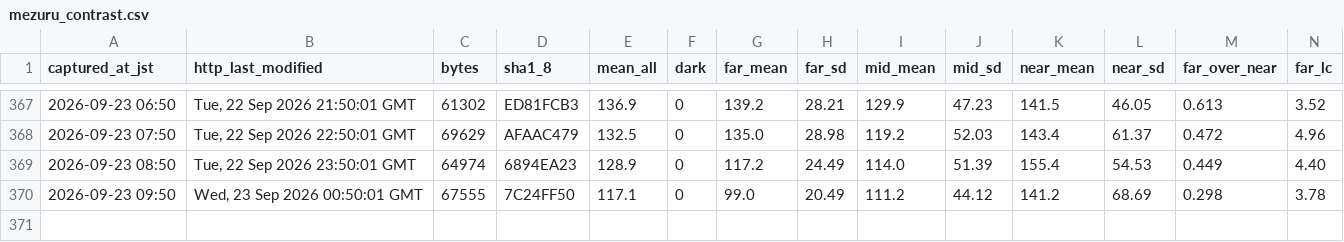
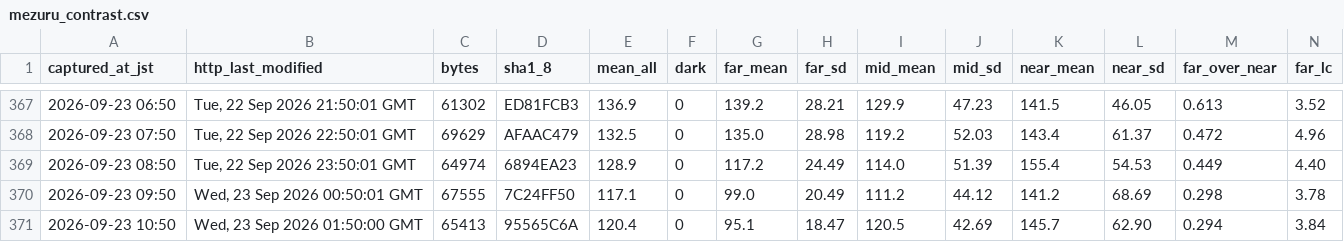
Before and after one commit to t-fukuda-ux/karstweather, a CSV file: camera/mezuru_contrast.csv, drawn as a sheet; only a part is shown, gaps mark what is left out; rows hold the shown columns only; the diff names each change by its address in the sheet, - before the commit and + after, or states it on an @@ line.

Commit message:
data: camera records 2026-09-23 10:53 JST

```diff
--- a/camera/mezuru_contrast.csv
+++ b/camera/mezuru_contrast.csv
+row 371: 2026-09-23 10:50 | Wed, 23 Sep 2026 01:50:00 GMT | 65413 | 95565C6A | 120.4 | 0 | 95.1 | 18.47 | 120.5 | 42.69 | 145.7 | 62.90 | 0.294 | 3.84
```
